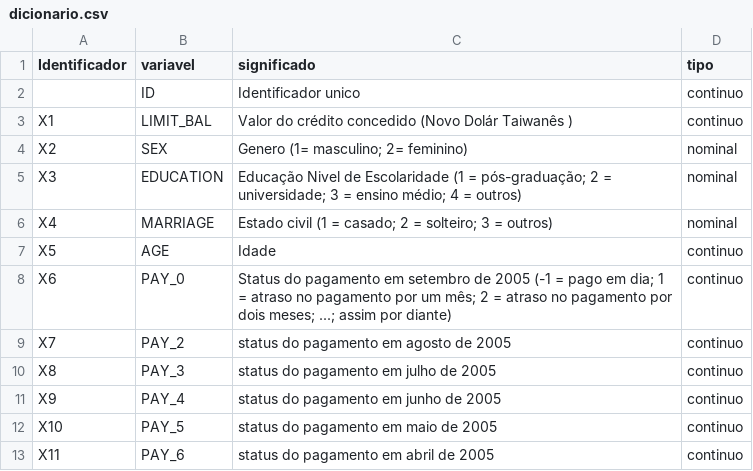
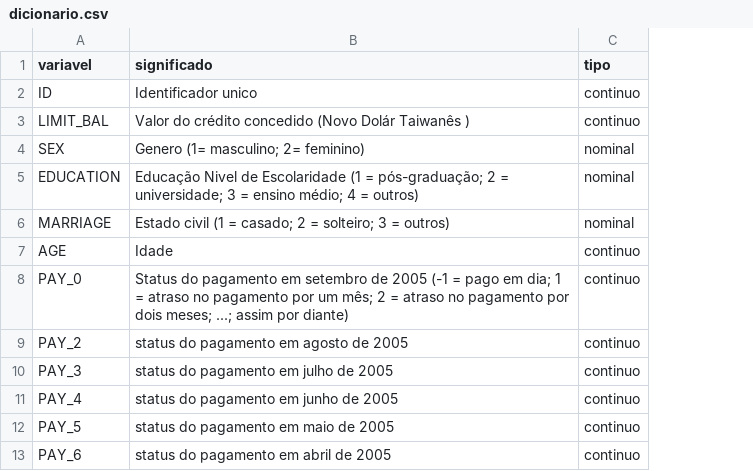
Before and after one commit to atlantico-academy/risk-prediction, a CSV file: data/external/dicionario.csv, drawn as a sheet; only a part is shown; the diff names each change by its address in the sheet, - before the commit and + after, or states it on an @@ line.

Commit message:
feat: Atualiza arquivo data/external/dicionario.csv (#4)

```diff
--- a/data/external/dicionario.csv
+++ b/data/external/dicionario.csv
-column A (Identificador), rows 3-13: X1 | X2 | X3 | X4 | X5 | X6 | X7 | X8 | X9 | X10 | X11
```
